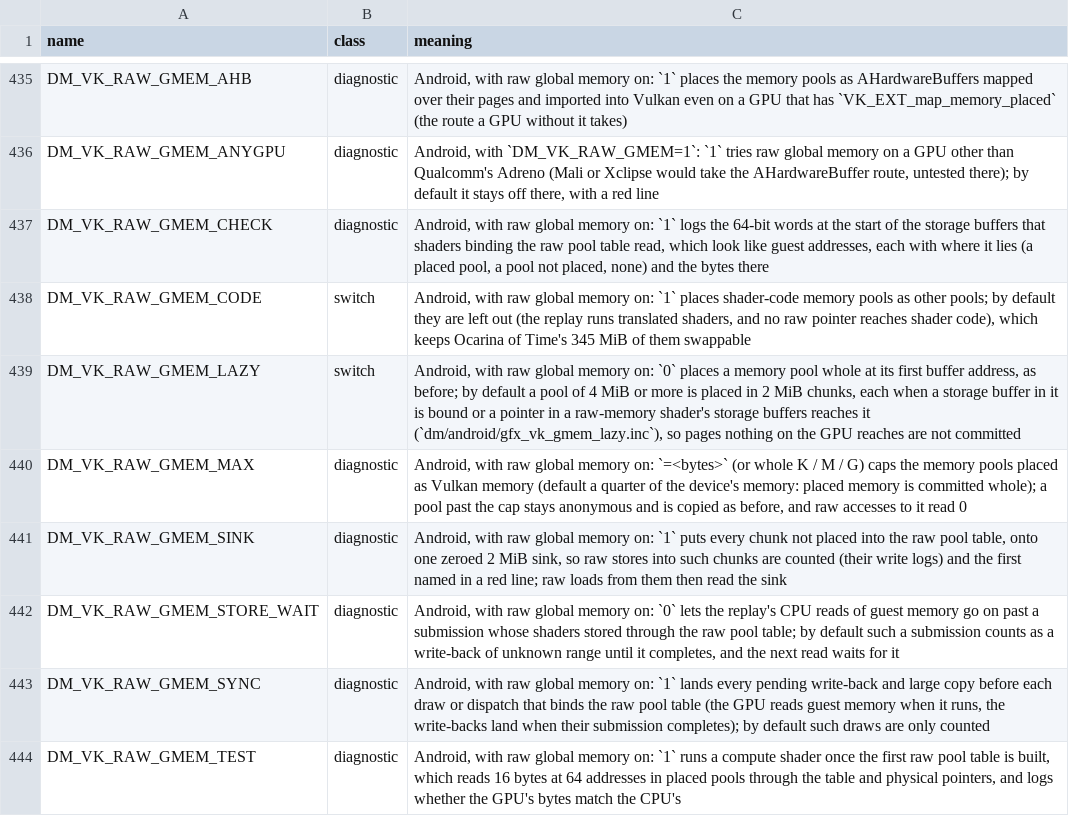
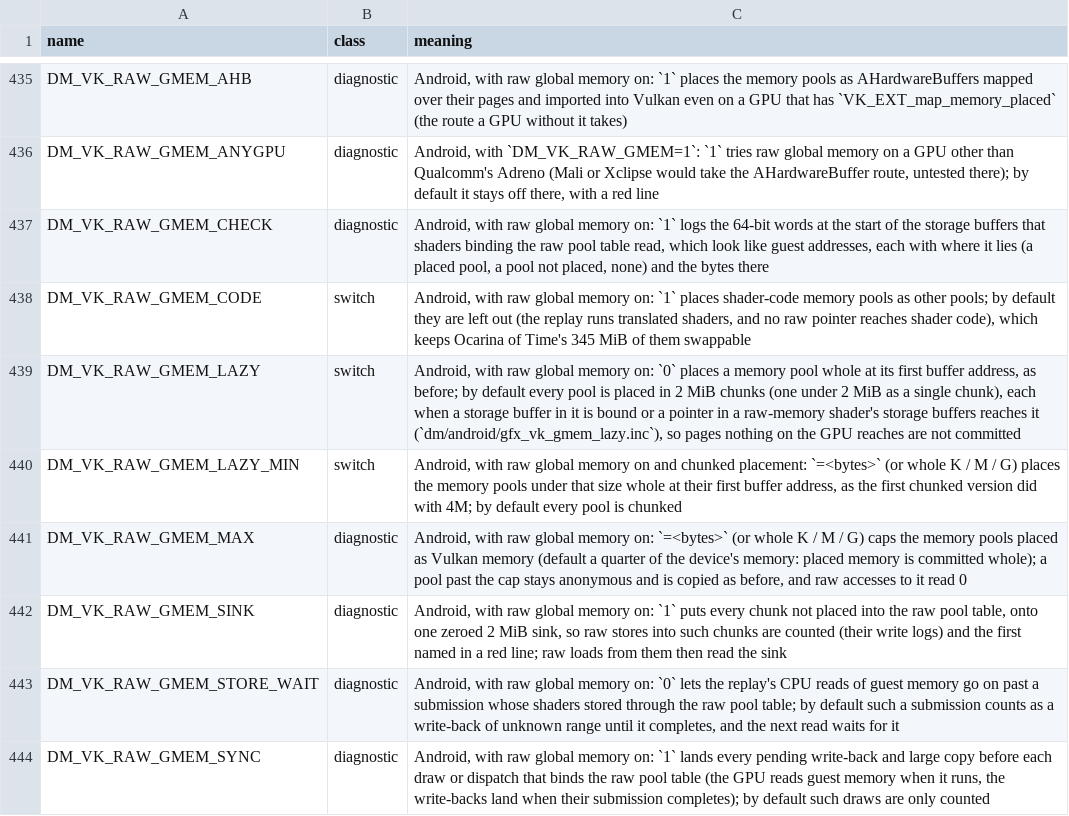
Before and after one commit to enjoyerofslop/droidnative, a TSV file: docs/env_switches.tsv, drawn as a sheet; only a part is shown, gaps mark what is left out; the shorter side is filled out with more unchanged rows.

```diff
--- a/docs/env_switches.tsv
+++ b/docs/env_switches.tsv
@@ -438,3 +438,4 @@ DM_VK_RAW_GMEM_CHECK	diagnostic	Android, with raw global memory on: `1` logs the
 DM_VK_RAW_GMEM_CODE	switch	Android, with raw global memory on: `1` places shader-code memory pools as other pools; by default they are left out (the replay runs translated shaders, and no raw pointer reaches shader code), which keeps Ocarina of Time's 345 MiB of them swappable
-DM_VK_RAW_GMEM_LAZY	switch	Android, with raw global memory on: `0` places a memory pool whole at its first buffer address, as before; by default a pool of 4 MiB or more is placed in 2 MiB chunks, each when a storage buffer in it is bound or a pointer in a raw-memory shader's storage buffers reaches it (`dm/android/gfx_vk_gmem_lazy.inc`), so pages nothing on the GPU reaches are not committed
+DM_VK_RAW_GMEM_LAZY	switch	Android, with raw global memory on: `0` places a memory pool whole at its first buffer address, as before; by default every pool is placed in 2 MiB chunks (one under 2 MiB as a single chunk), each when a storage buffer in it is bound or a pointer in a raw-memory shader's storage buffers reaches it (`dm/android/gfx_vk_gmem_lazy.inc`), so pages nothing on the GPU reaches are not committed
+DM_VK_RAW_GMEM_LAZY_MIN	switch	Android, with raw global memory on and chunked placement: `=<bytes>` (or whole K / M / G) places the memory pools under that size whole at their first buffer address, as the first chunked version did with 4M; by default every pool is chunked
 DM_VK_RAW_GMEM_MAX	diagnostic	Android, with raw global memory on: `=<bytes>` (or whole K / M / G) caps the memory pools placed as Vulkan memory (default a quarter of the device's memory: placed memory is committed whole); a pool past the cap stays anonymous and is copied as before, and raw accesses to it read 0
```
Also changed, not shown: 3 other files.
